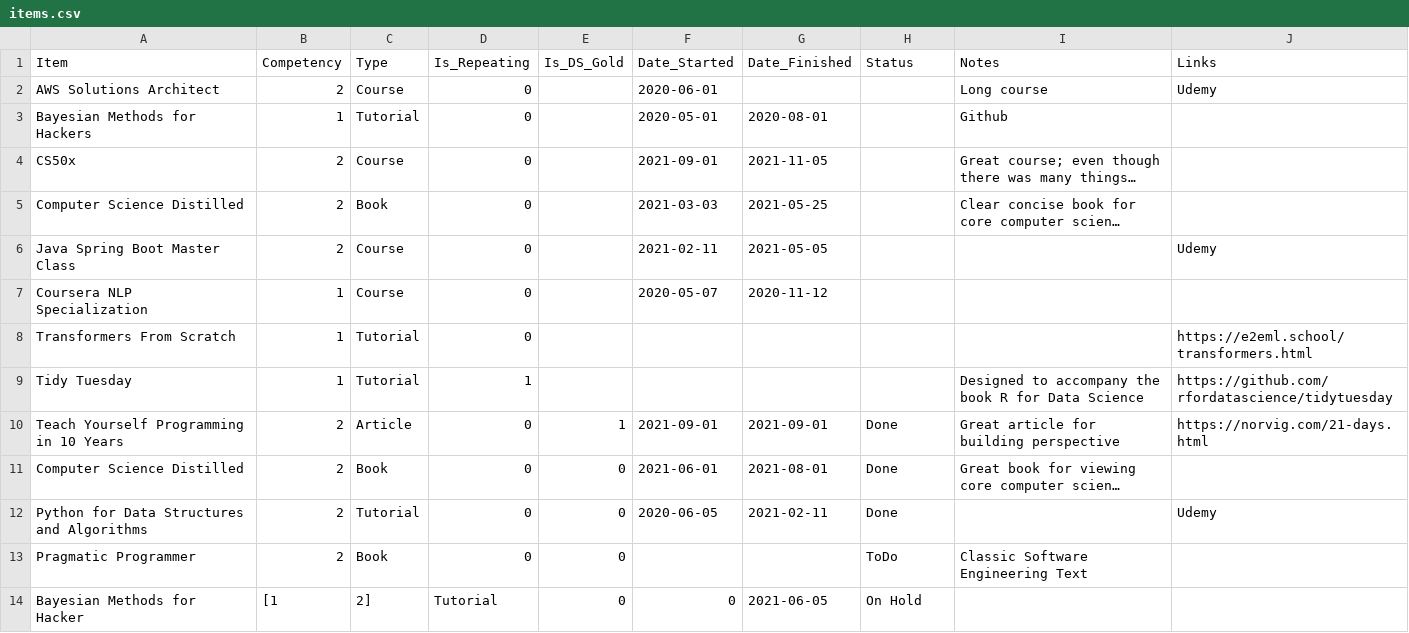
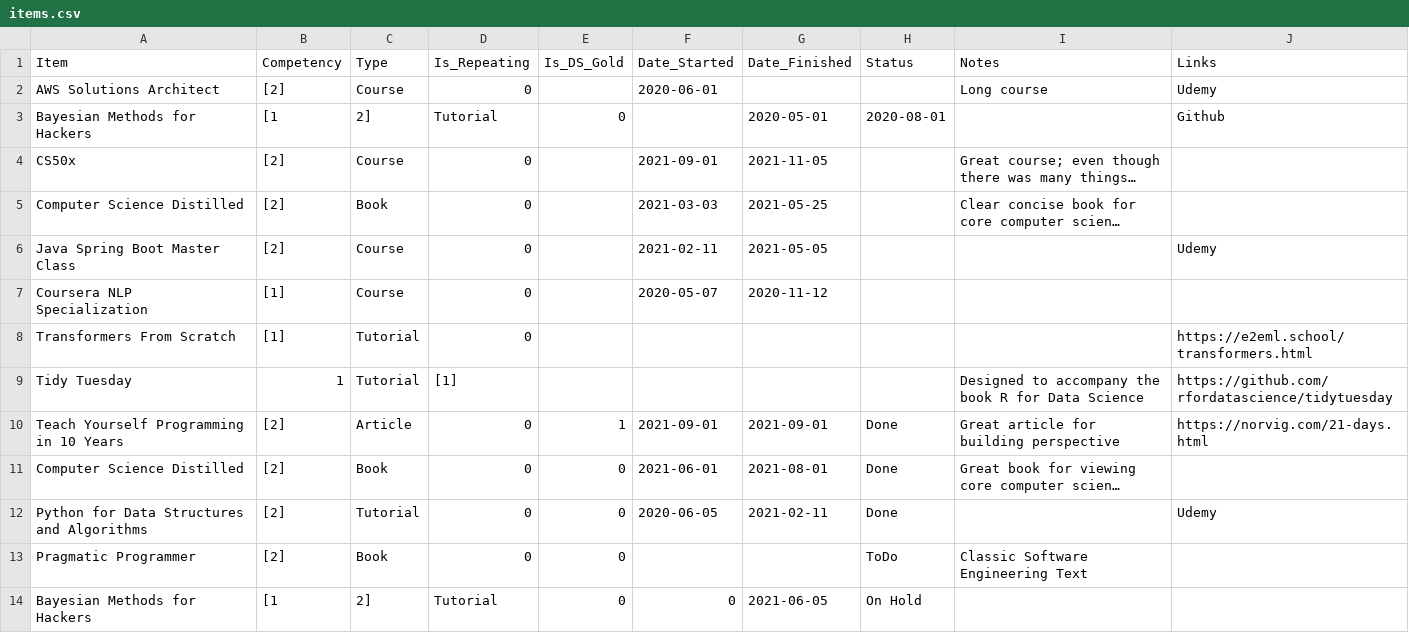
Before and after one commit to jeremymiller00/learning-map, a CSV file: data/items.csv, drawn as a sheet; long unchanged cells end in …; removed rows and columns are numbered as before the commit, all else as after; the diff names each change by its address in the sheet, - before the commit and + after, or states it on an @@ line.

Commit message:
Update items.csv

```diff
--- a/data/items.csv
+++ b/data/items.csv
-B2 (Competency): 2
+B2 (Competency): [2]
-row 3: Bayesian Methods for Hackers | 1 | Tutorial | 0 |  | 2020-05-01 | 2020-08-01 |  | Github
+row 3: Bayesian Methods for Hackers | [1 | 2] | Tutorial | 0 |  | 2020-05-01 | 2020-08-01 |  | Github
-B4:B6 (Competency): 2
+B4:B6 (Competency): [2]
-B7:B8 (Competency): 1
+B7:B8 (Competency): [1]
-D9 (Is_Repeating): 1
+D9 (Is_Repeating): [1]
-B10:B13 (Competency): 2
+B10:B13 (Competency): [2]
-A14 (Item): Bayesian Methods for Hacker
+A14 (Item): Bayesian Methods for Hackers
```
